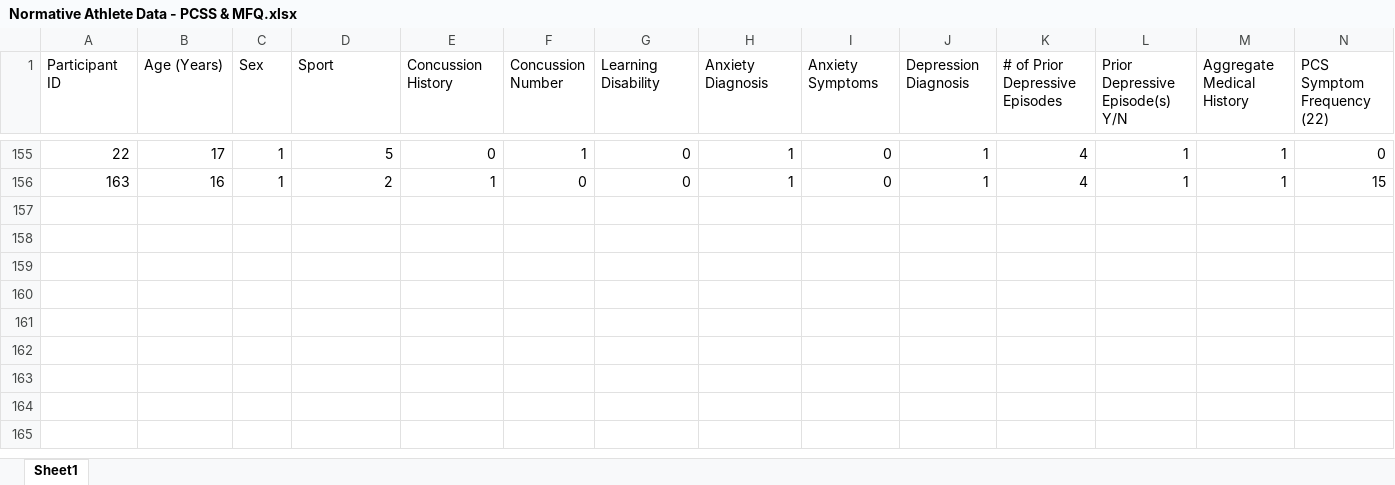
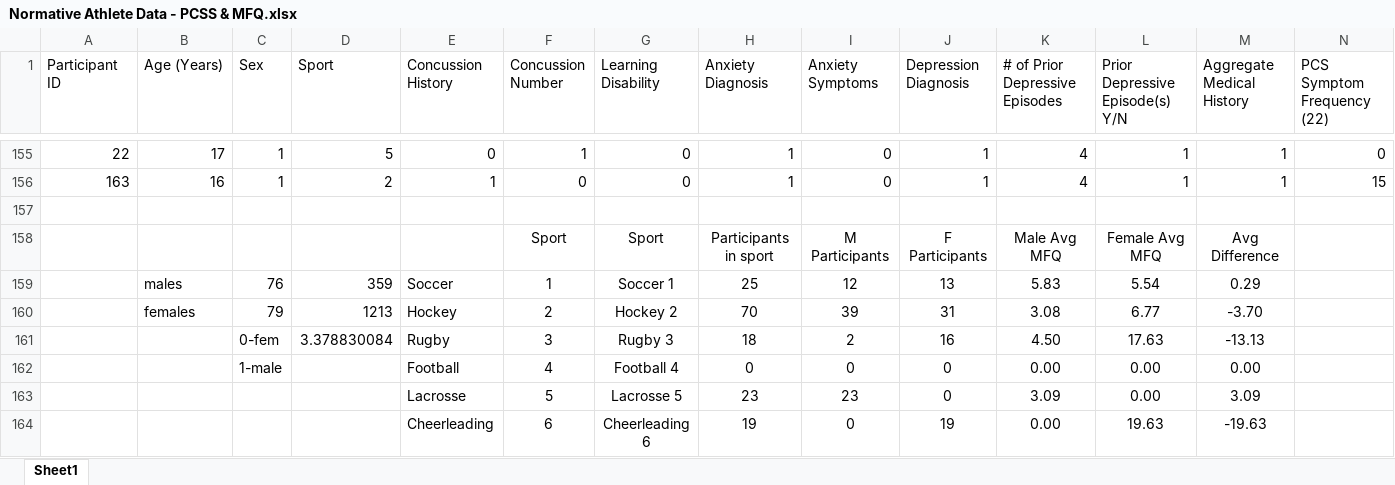
Before and after one commit to benjge123/concussion-risk-factors-ml, an Excel workbook: Normative Athlete Data - PCSS & MFQ.xlsx, sheet Sheet1, drawn as a sheet; only a part is shown, gaps mark what is left out; values as stored, in another font and other column widths than the file's, no borders; rows hold the shown columns only; the diff names each change by its address in the sheet, - before the commit and + after, or states it on an @@ line.

```diff
--- a/Normative Athlete Data - PCSS & MFQ.xlsx (sheet Sheet1)
+++ b/Normative Athlete Data - PCSS & MFQ.xlsx (sheet Sheet1)
+row 157: (empty)
+row 158:  |  |  |  |  | Sport | Sport | Participants in sport | M Participants | F Participants | Male Avg MFQ | Female Avg MFQ | Avg Difference
+row 159:  | males | 76 | 359 | Soccer | 1 | Soccer 1 | 25 | 12 | 13 | 5.83 | 5.54 | 0.29
+row 160:  | females | 79 | 1213 | Hockey | 2 | Hockey 2 | 70 | 39 | 31 | 3.08 | 6.77 | -3.70
+row 161:  |  | 0-fem | 3.378830084 | Rugby | 3 | Rugby 3 | 18 | 2 | 16 | 4.50 | 17.63 | -13.13
+row 162:  |  | 1-male |  | Football | 4 | Football 4 | 0 | 0 | 0 | 0.00 | 0.00 | 0.00
+row 163:  |  |  |  | Lacrosse | 5 | Lacrosse 5 | 23 | 23 | 0 | 3.09 | 0.00 | 3.09
+row 164:  |  |  |  | Cheerleading | 6 | Cheerleading 6 | 19 | 0 | 19 | 0.00 | 19.63 | -19.63
```
Also changed, not shown: 3 other files.
